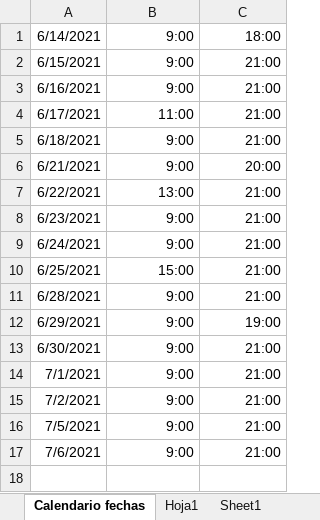
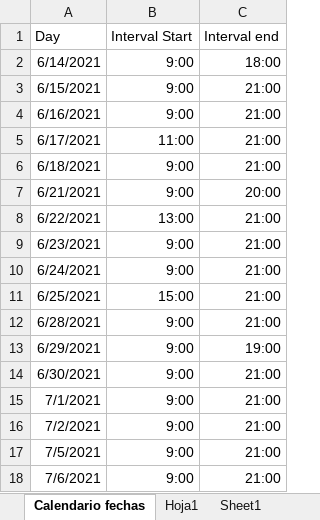
Before and after one commit to luispc1998/Exam_Classifier, an Excel workbook: files/pruebas/v6_sF_numericalComplexity.xlsx, sheet Calendario fechas, drawn as a sheet; values as stored, in another font and other column widths than the file's, no borders; conditional formats not drawn; the diff names each change by its address in the sheet, - before the commit and + after, or states it on an @@ line.

Commit message:
Javadoc fixes. Statistics with headers, Calendar with headers.

```diff
--- a/files/pruebas/v6_sF_numericalComplexity.xlsx (sheet Calendario fechas)
+++ b/files/pruebas/v6_sF_numericalComplexity.xlsx (sheet Calendario fechas)
+row 1: Day | Interval Start | Interval end
```
Also changed, not shown: 48 other files.
